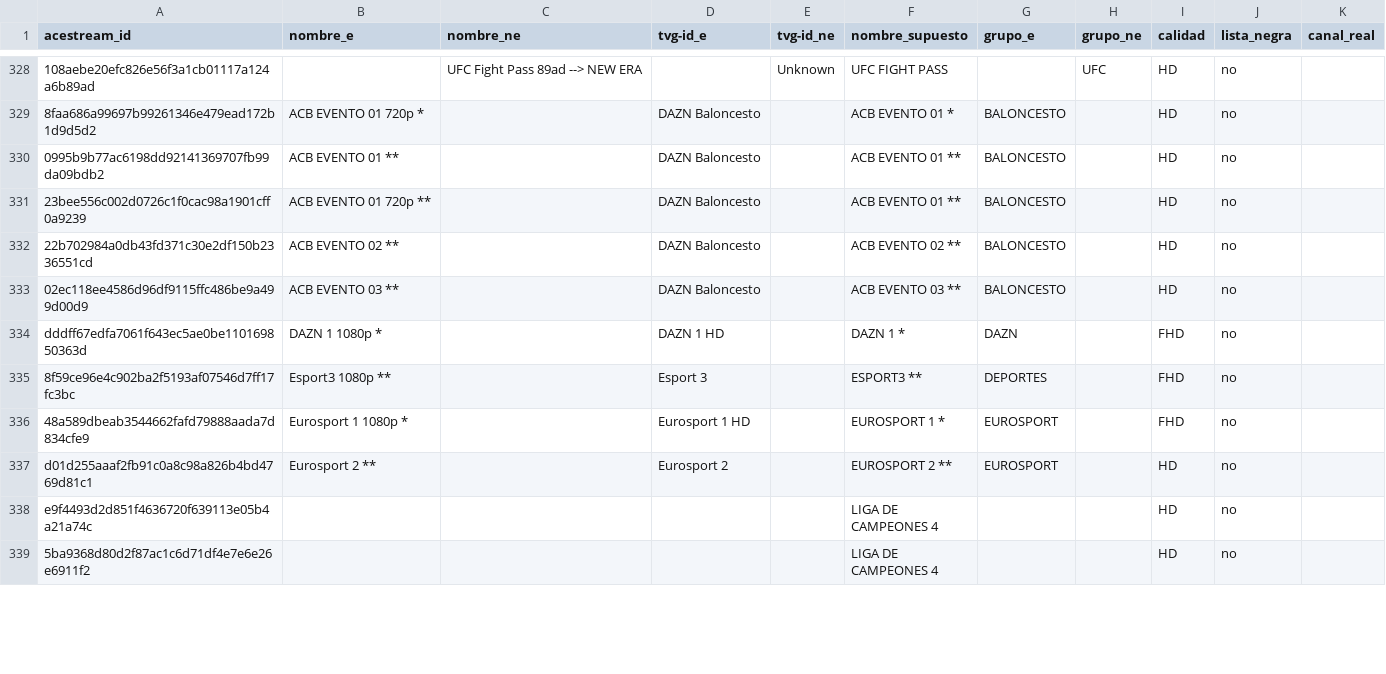
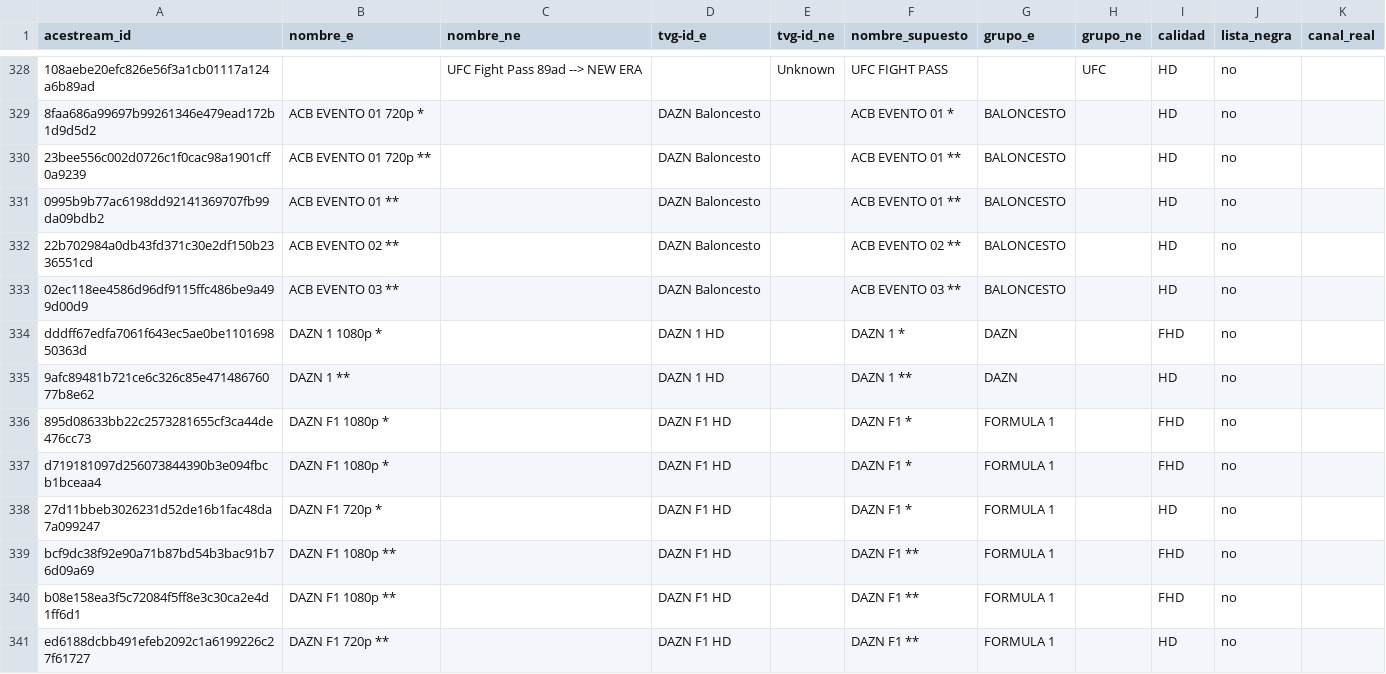
Before and after one commit to ezdakit/zukzeuk_listas, a CSV file: canales/correspondencias.csv, drawn as a sheet; only a part is shown, gaps mark what is left out; the shorter side is filled out with more unchanged rows; the diff covers the shown part only; the diff names each change by its address in the sheet, - before the commit and + after, or states it on an @@ line.

```diff
--- a/canales/correspondencias.csv
+++ b/canales/correspondencias.csv
@@ row 331 moved to row 330: 23bee556c002d0726c1f0cac98a1901cff0a9239 @@
+row 335: 9afc89481b721ce6c326c85e47148676077b8e62 | DAZN 1 ** |  | DAZN 1 HD |  | DAZN 1 ** | DAZN |  | HD | no
+row 336: 895d08633bb22c2573281655cf3ca44de476cc73 | DAZN F1 1080p * |  | DAZN F1 HD |  | DAZN F1 * | FORMULA 1 |  | FHD | no
+row 337: d719181097d256073844390b3e094fbcb1bceaa4 | DAZN F1 1080p * |  | DAZN F1 HD |  | DAZN F1 * | FORMULA 1 |  | FHD | no
+row 338: 27d11bbeb3026231d52de16b1fac48da7a099247 | DAZN F1 720p * |  | DAZN F1 HD |  | DAZN F1 * | FORMULA 1 |  | HD | no
+row 339: bcf9dc38f92e90a71b87bd54b3bac91b76d09a69 | DAZN F1 1080p ** |  | DAZN F1 HD |  | DAZN F1 ** | FORMULA 1 |  | FHD | no
+row 340: b08e158ea3f5c72084f5ff8e3c30ca2e4d1ff6d1 | DAZN F1 1080p ** |  | DAZN F1 HD |  | DAZN F1 ** | FORMULA 1 |  | FHD | no
+row 341: ed6188dcbb491efeb2092c1a6199226c27f61727 | DAZN F1 720p ** |  | DAZN F1 HD |  | DAZN F1 ** | FORMULA 1 |  | HD | no
```
Also changed, not shown: 2 added rows and 58 moved rows elsewhere in this file, canales/descartes.csv, canales/eventos_canales.csv, 4 other files.
